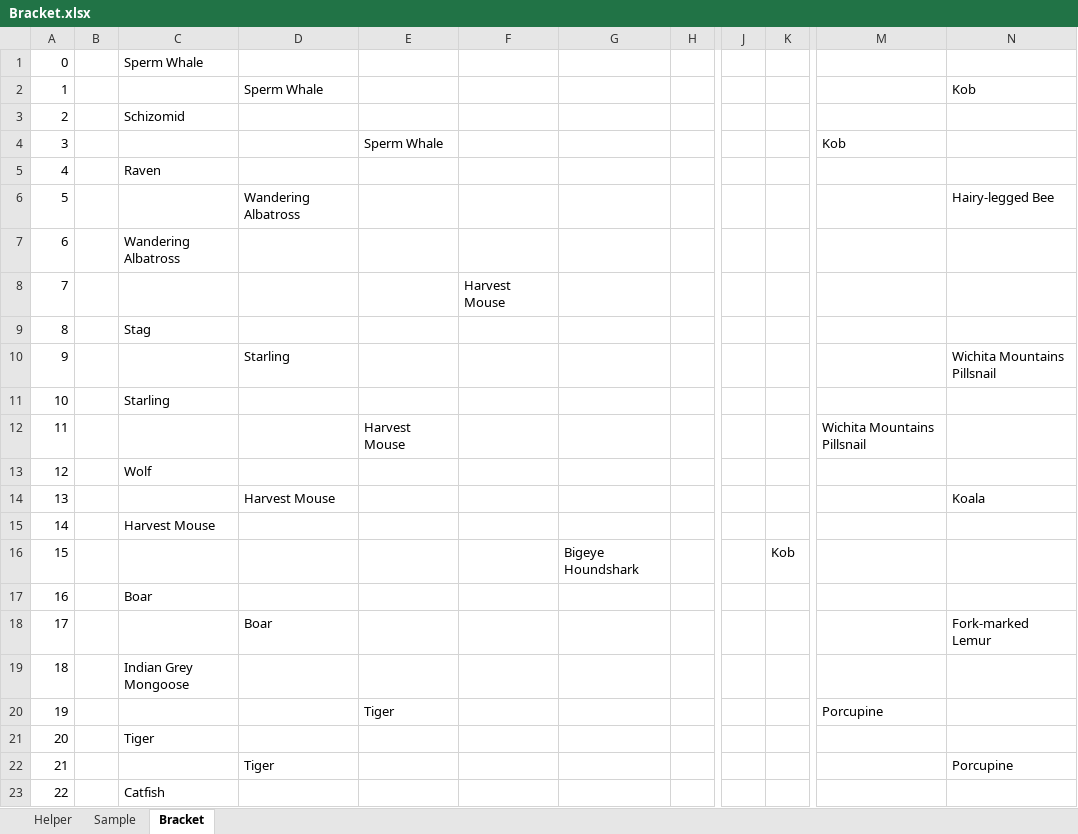
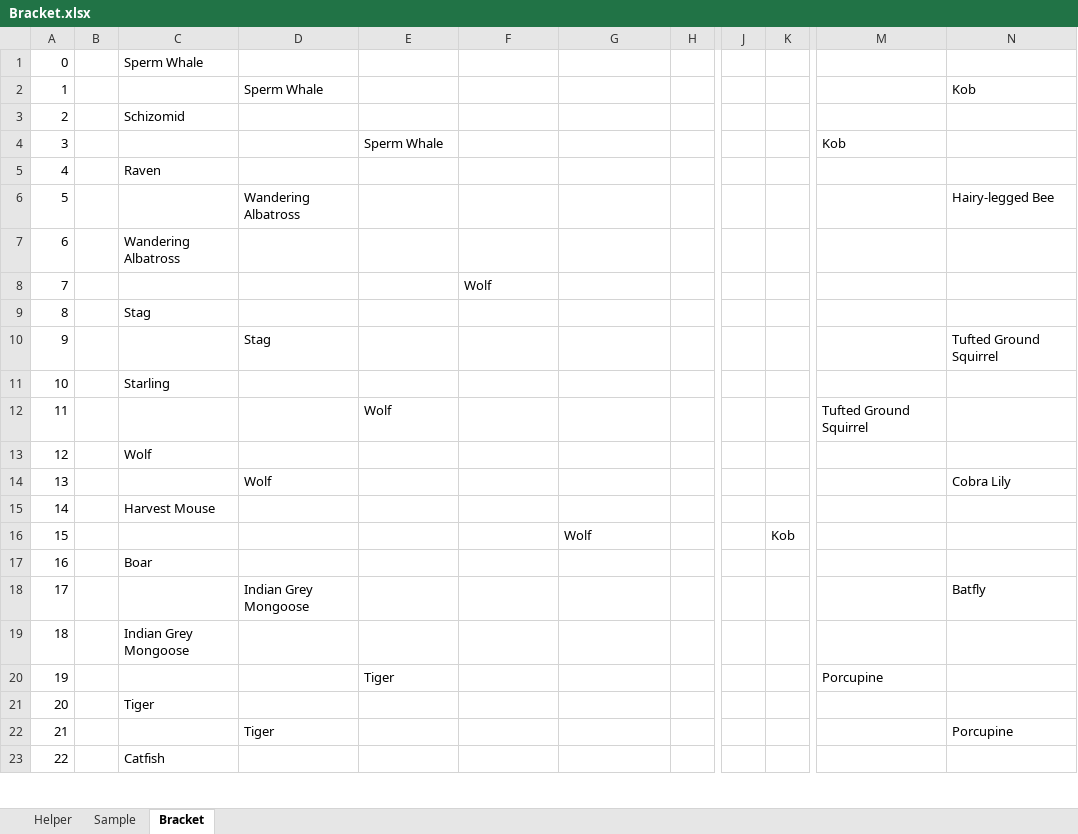
Before and after one commit to kas2332/Mam, an Excel workbook: Resources/Bracket.xlsx, sheet Bracket, drawn as a sheet; only a part is shown, gaps mark what is left out; values as stored, in another font and other column widths than the file's, no borders; removed rows and columns are numbered as before the commit, all else as after; the diff covers the shown part only; the diff names each change by its address in the sheet, - before the commit and + after, or states it on an @@ line.

```diff
--- a/Resources/Bracket.xlsx (sheet Bracket)
+++ b/Resources/Bracket.xlsx (sheet Bracket)
-column J, empty
+column K, row 16: Kob
-F8: Harvest Mouse
+F8: Wolf
-D10: Starling
+D10: Stag
-N10: Wichita Mountains Pillsnail
+N10: Tufted Ground Squirrel
-E12: Harvest Mouse
+E12: Wolf
-M12: Wichita Mountains Pillsnail
+M12: Tufted Ground Squirrel
-D14: Harvest Mouse
+D14: Wolf
-N14: Koala
+N14: Cobra Lily
-G16: Bigeye Houndshark
+G16: Wolf
-J16: Kob
+J16: (empty)
-D18: Boar
+D18: Indian Grey Mongoose
-N18: Fork-marked Lemur
+N18: Batfly
```
Also changed, not shown: 22 edited cells elsewhere in this sheet, Resources/Pixel_Locations.xlsx, 5 other files.
